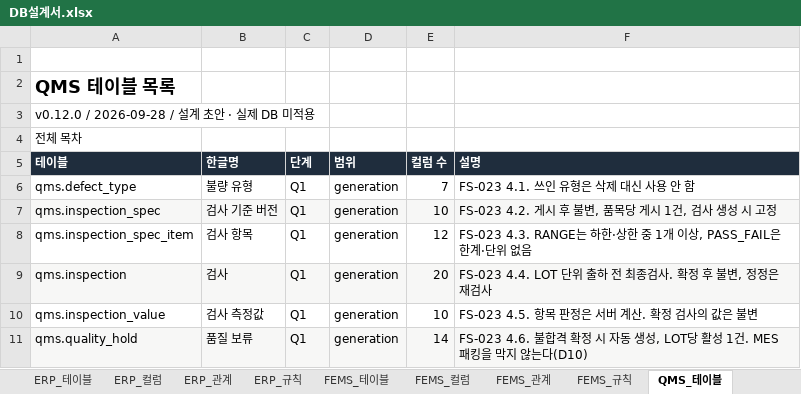
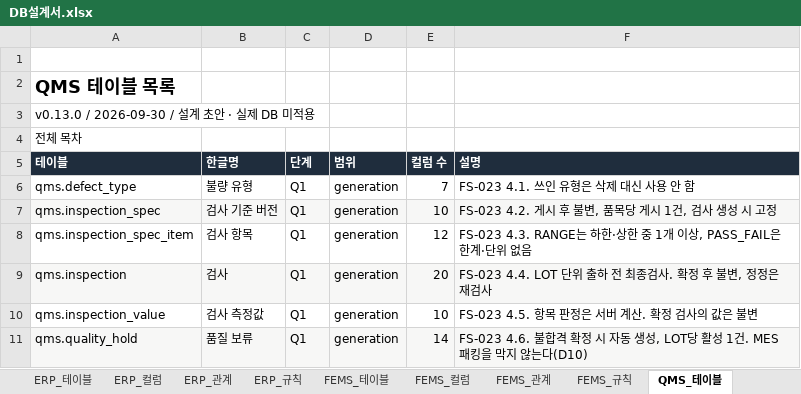
Before and after one commit to go8105/factory-studio, an Excel workbook: docs/db/DB설계서.xlsx, sheet QMS_테이블, drawn as a sheet; values as stored, in another font and other column widths than the file's, no borders; the diff names each change by its address in the sheet, - before the commit and + after, or states it on an @@ line.

```diff
--- a/docs/db/DB설계서.xlsx (sheet QMS_테이블)
+++ b/docs/db/DB설계서.xlsx (sheet QMS_테이블)
-A3 (테이블): v0.12.0 / 2026-09-28 / 설계 초안 · 실제 DB 미적용
+A3 (테이블): v0.13.0 / 2026-09-30 / 설계 초안 · 실제 DB 미적용
```
Also changed, not shown: sheet 00_전체관계, sheet 00_목차, sheet 00_변경이력, sheet CORE_규칙, sheet WMS_테이블, sheet CORE_테이블, 24 more sheets, other sheet tabs, 28 other files.
